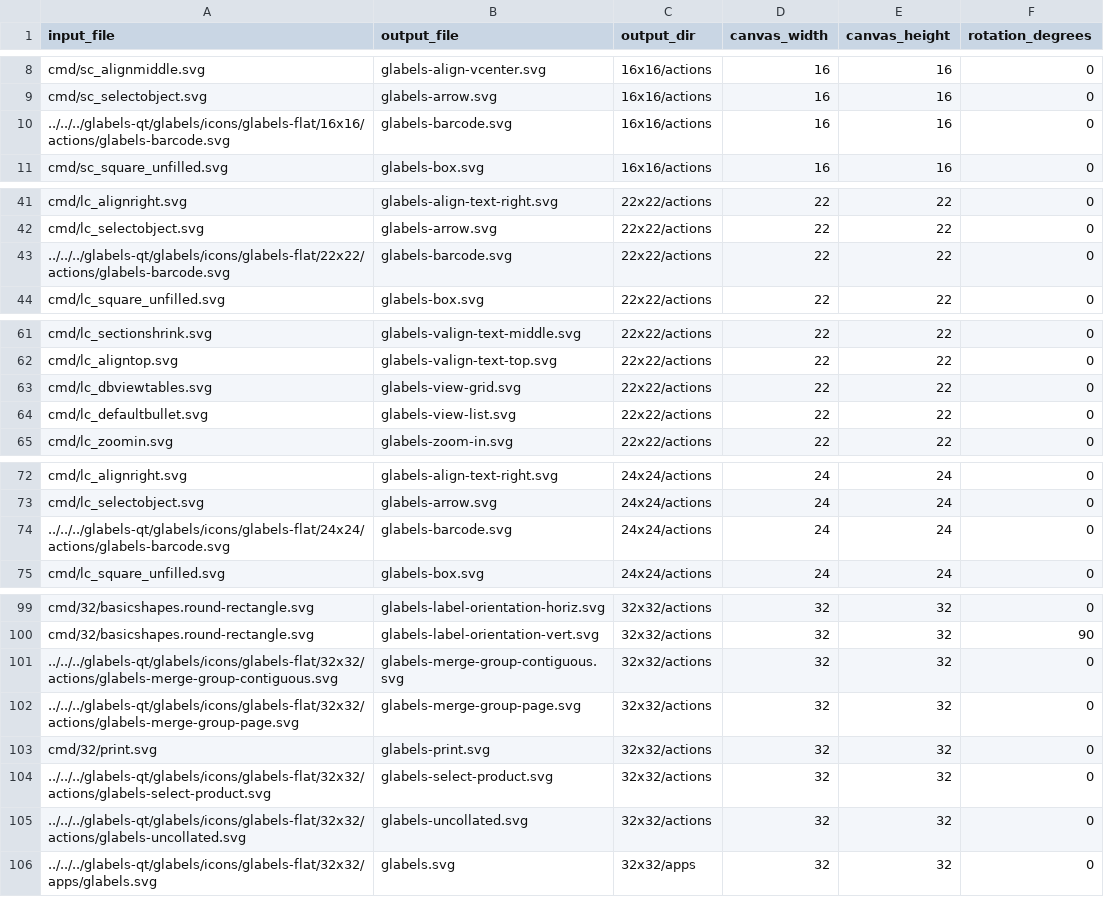
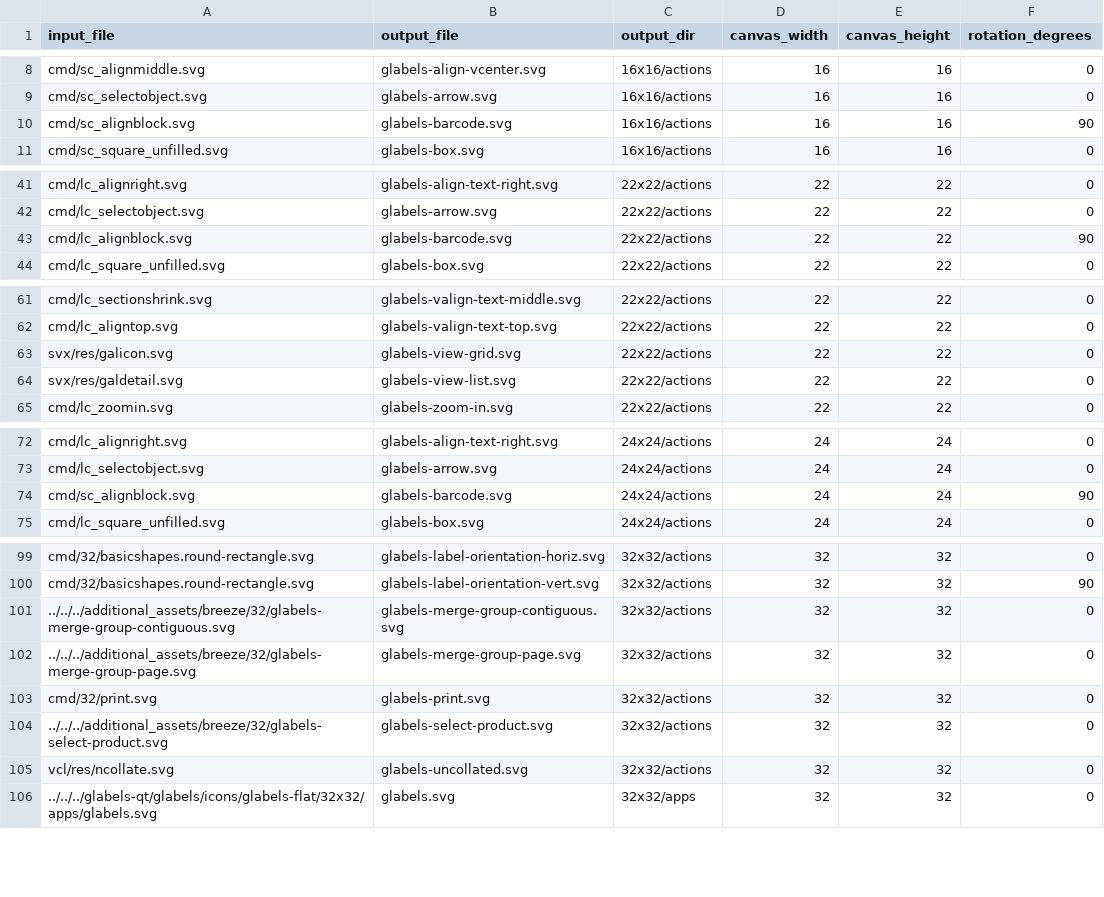
Before and after one commit to alextrical/LibreOffice-themes-to-glabels-qt, a CSV file: libreoffice_icon_table_elementary.csv, drawn as a sheet; only a part is shown, gaps mark what is left out; the diff covers the shown part only.

```diff
--- a/libreoffice_icon_table_elementary.csv
+++ b/libreoffice_icon_table_elementary.csv
@@ -9,3 +9,3 @@ cmd/sc_alignmiddle.svg,glabels-align-vcenter.svg,16x16/actions,16,16,0
 cmd/sc_selectobject.svg,glabels-arrow.svg,16x16/actions,16,16,0
-../../../glabels-qt/glabels/icons/glabels-flat/16x16/actions/glabels-barcode.svg,glabels-barcode.svg,16x16/actions,16,16,0
+cmd/sc_alignblock.svg,glabels-barcode.svg,16x16/actions,16,16,90
 cmd/sc_square_unfilled.svg,glabels-box.svg,16x16/actions,16,16,0
@@ -42,3 +42,3 @@ cmd/lc_alignright.svg,glabels-align-text-right.svg,22x22/actions,22,22,0
 cmd/lc_selectobject.svg,glabels-arrow.svg,22x22/actions,22,22,0
-../../../glabels-qt/glabels/icons/glabels-flat/22x22/actions/glabels-barcode.svg,glabels-barcode.svg,22x22/actions,22,22,0
+cmd/lc_alignblock.svg,glabels-barcode.svg,22x22/actions,22,22,90
 cmd/lc_square_unfilled.svg,glabels-box.svg,22x22/actions,22,22,0
@@ -62,4 +62,4 @@ cmd/lc_sectionshrink.svg,glabels-valign-text-middle.svg,22x22/actions,22,22,0
 cmd/lc_aligntop.svg,glabels-valign-text-top.svg,22x22/actions,22,22,0
-cmd/lc_dbviewtables.svg,glabels-view-grid.svg,22x22/actions,22,22,0
-cmd/lc_defaultbullet.svg,glabels-view-list.svg,22x22/actions,22,22,0
+svx/res/galicon.svg,glabels-view-grid.svg,22x22/actions,22,22,0
+svx/res/galdetail.svg,glabels-view-list.svg,22x22/actions,22,22,0
 cmd/lc_zoomin.svg,glabels-zoom-in.svg,22x22/actions,22,22,0
@@ -73,3 +73,3 @@ cmd/lc_alignright.svg,glabels-align-text-right.svg,24x24/actions,24,24,0
 cmd/lc_selectobject.svg,glabels-arrow.svg,24x24/actions,24,24,0
-../../../glabels-qt/glabels/icons/glabels-flat/24x24/actions/glabels-barcode.svg,glabels-barcode.svg,24x24/actions,24,24,0
+cmd/sc_alignblock.svg,glabels-barcode.svg,24x24/actions,24,24,90
 cmd/lc_square_unfilled.svg,glabels-box.svg,24x24/actions,24,24,0
@@ -100,7 +100,7 @@ cmd/32/basicshapes.round-rectangle.svg,glabels-label-orientation-horiz.svg,32x32
 cmd/32/basicshapes.round-rectangle.svg,glabels-label-orientation-vert.svg,32x32/actions,32,32,90
-../../../glabels-qt/glabels/icons/glabels-flat/32x32/actions/glabels-merge-group-contiguous.svg,glabels-merge-group-contiguous.svg,32x32/actions,32,32,0
-../../../glabels-qt/glabels/icons/glabels-flat/32x32/actions/glabels-merge-group-page.svg,glabels-merge-group-page.svg,32x32/actions,32,32,0
+../../../additional_assets/breeze/32/glabels-merge-group-contiguous.svg,glabels-merge-group-contiguous.svg,32x32/actions,32,32,0
+../../../additional_assets/breeze/32/glabels-merge-group-page.svg,glabels-merge-group-page.svg,32x32/actions,32,32,0
 cmd/32/print.svg,glabels-print.svg,32x32/actions,32,32,0
-../../../glabels-qt/glabels/icons/glabels-flat/32x32/actions/glabels-select-product.svg,glabels-select-product.svg,32x32/actions,32,32,0
-../../../glabels-qt/glabels/icons/glabels-flat/32x32/actions/glabels-uncollated.svg,glabels-uncollated.svg,32x32/actions,32,32,0
+../../../additional_assets/breeze/32/glabels-select-product.svg,glabels-select-product.svg,32x32/actions,32,32,0
+vcl/res/ncollate.svg,glabels-uncollated.svg,32x32/actions,32,32,0
 ../../../glabels-qt/glabels/icons/glabels-flat/32x32/apps/glabels.svg,glabels.svg,32x32/apps,32,32,0
```
Also changed, not shown: 1 edited cell elsewhere in this file, libreoffice_icon_table_breeze.csv, libreoffice_icon_table_colibre.csv, 48 other files.
